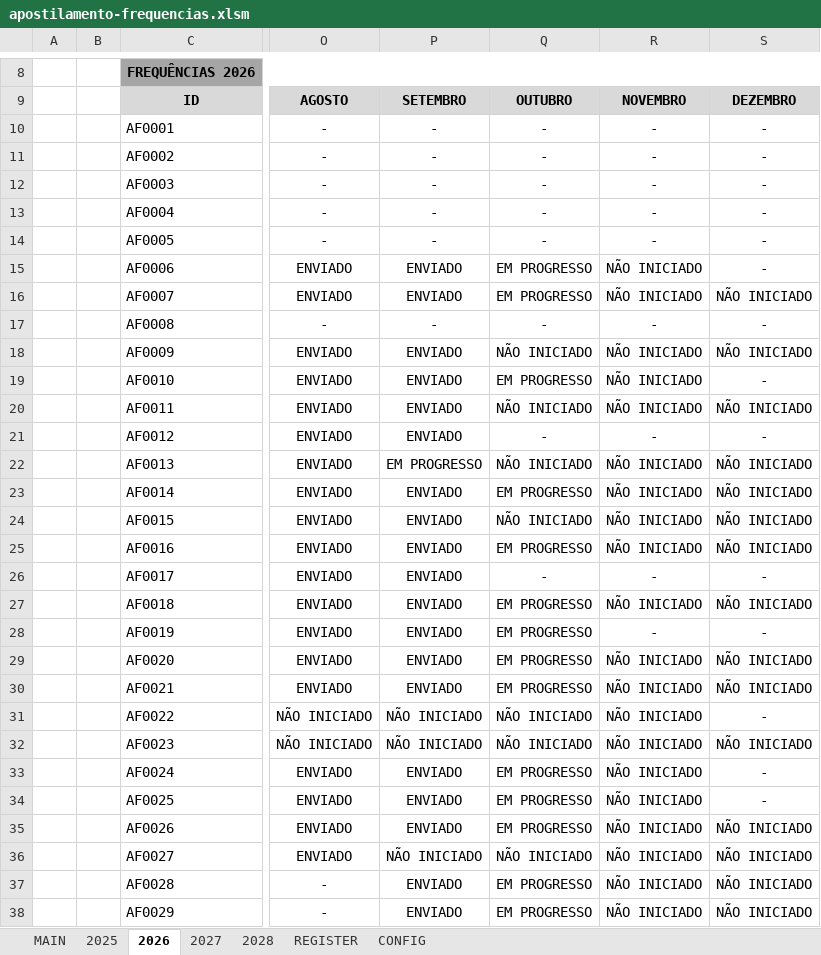
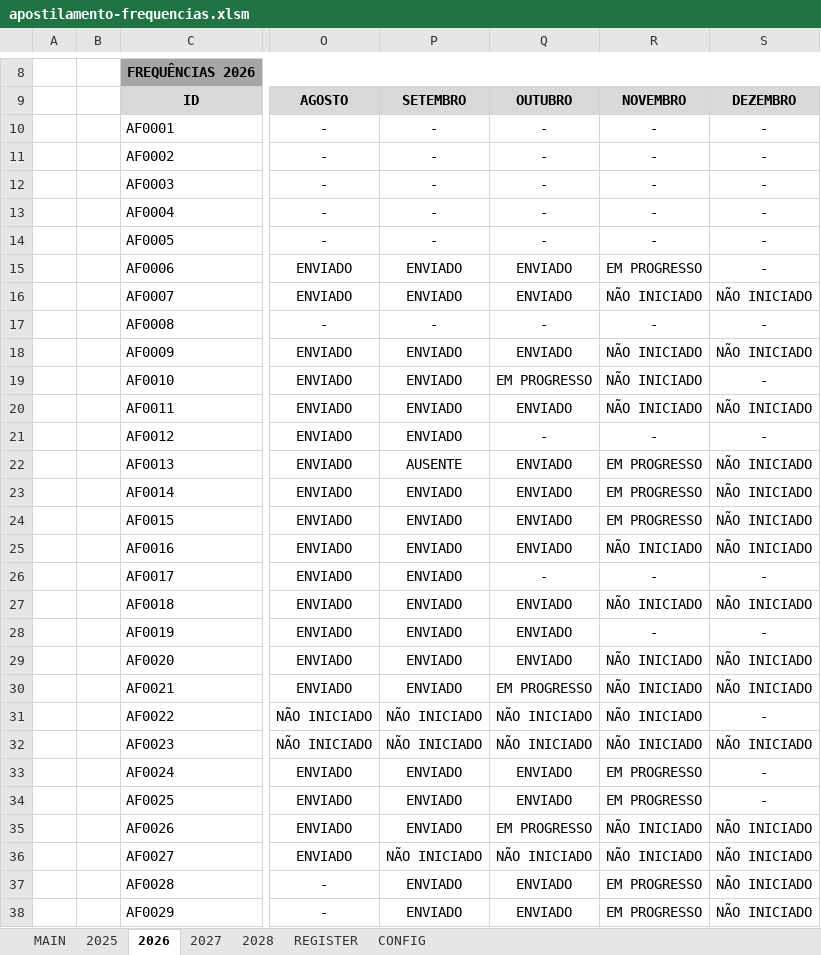
Before and after one commit to NoScandalize/prefeitura-docs, an Excel workbook: arquivos/frequencias/apostilamento-frequencias.xlsm, sheet 2026, drawn as a sheet; only a part is shown, gaps mark what is left out; values as stored, in another font and other column widths than the file's, no borders; conditional formats not drawn; the diff names each change by its address in the sheet, - before the commit and + after, or states it on an @@ line.

Commit message:
feat: add some files in 'frequencias' folder

```diff
--- a/arquivos/frequencias/apostilamento-frequencias.xlsm (sheet 2026)
+++ b/arquivos/frequencias/apostilamento-frequencias.xlsm (sheet 2026)
-Q15:Q16: EM PROGRESSO
+Q15:Q16: ENVIADO
-R15: NÃO INICIADO
+R15: EM PROGRESSO
-Q18: NÃO INICIADO
+Q18: ENVIADO
-Q20: NÃO INICIADO
+Q20: ENVIADO
-P22: EM PROGRESSO
+P22: AUSENTE
-Q22: NÃO INICIADO
+Q22: ENVIADO
-R22:R24: NÃO INICIADO
+R22:R24: EM PROGRESSO
-Q23: EM PROGRESSO
+Q23: ENVIADO
-Q24: NÃO INICIADO
+Q24: ENVIADO
-Q25: EM PROGRESSO
+Q25: ENVIADO
-Q27:Q29: EM PROGRESSO
+Q27:Q29: ENVIADO
-Q33:Q34: EM PROGRESSO
+Q33:Q34: ENVIADO
-R33:R34: NÃO INICIADO
+R33:R34: EM PROGRESSO
-Q37:Q38: EM PROGRESSO
+Q37:Q38: ENVIADO
-R37:R38: NÃO INICIADO
+R37:R38: EM PROGRESSO
```
Also changed, not shown: sheet REGISTER, sheet MAIN, sheet 2028, 16 other files.
